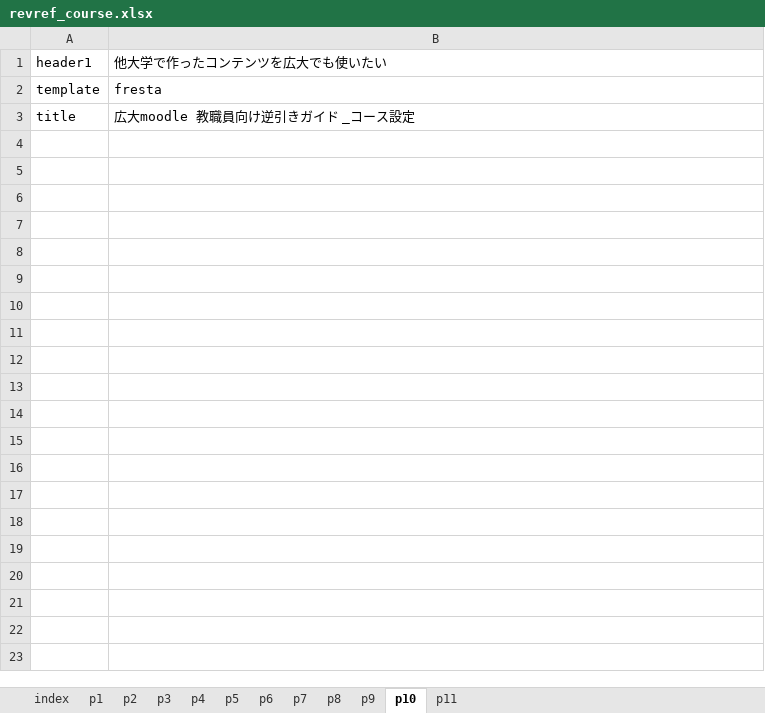
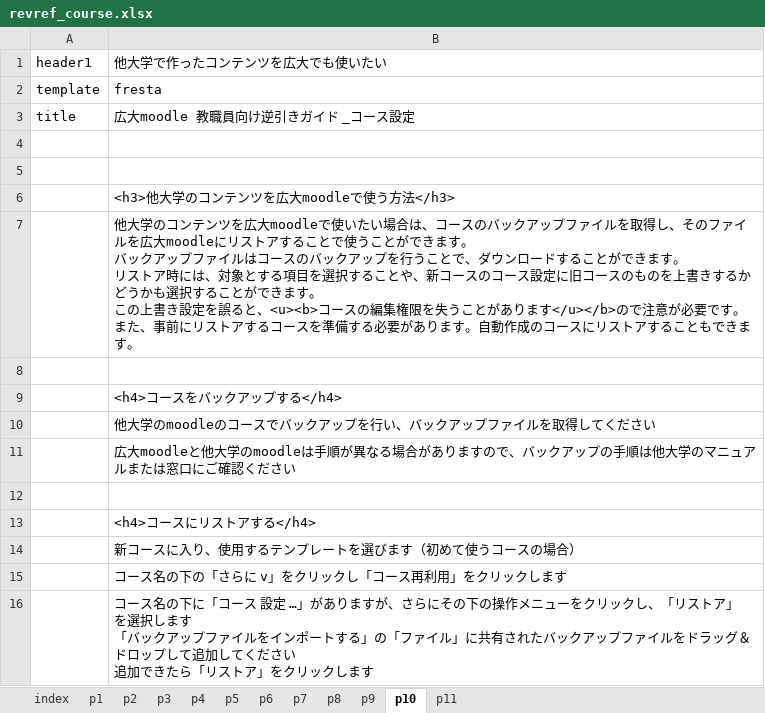
Before and after one commit to imc-lms-adm/support-vle-man, an Excel workbook: revref_course.xlsx, sheet p10, drawn as a sheet; only a part is shown; values as stored, in another font and other column widths than the file's, no borders; ↵ is a line break in a cell; the diff covers the shown part only; the diff names each change by its address in the sheet, - before the commit and + after, or states it on an @@ line.

```diff
--- a/revref_course.xlsx (sheet p10)
+++ b/revref_course.xlsx (sheet p10)
+row 4: (empty)
+row 5: (empty)
+row 6:  | <h3>他大学のコンテンツを広大moodleで使う方法</h3>
+row 7:  | 他大学のコンテンツを広大moodleで使いたい場合は、コースのバックアップファイルを取得し、そのファイルを広大moodleにリストアすることで使うことができます。 ↵ バックアップファイルはコースのバックアップを行うことで、ダウンロードすることができます。 ↵ リストア時には、対象とする項目を選択することや、新コースのコース設定に旧コースのものを上書きするかどうかも選択することができます。 ↵ この上書き設定を誤ると、<u><b>コースの編集権限を失うことがあります</u></b>ので注意が必要です。 ↵ また、事前にリストアするコースを準備する必要があります。自動作成のコースにリストアすることもできます。
+row 8: (empty)
+row 9:  | <h4>コースをバックアップする</h4>
+row 10:  | 他大学のmoodleのコースでバックアップを行い、バックアップファイルを取得してください
+row 11:  | 広大moodleと他大学のmoodleは手順が異なる場合がありますので、バックアップの手順は他大学のマニュアルまたは窓口にご確認ください
+row 12: (empty)
+row 13:  | <h4>コースにリストアする</h4>
+row 14:  | 新コースに入り、使用するテンプレートを選びます（初めて使うコースの場合）
+row 15:  | コース名の下の「さらに v」をクリックし「コース再利用」をクリックします
+row 16:  | コース名の下に「コース 設定 …」がありますが、さらにその下の操作メニューをクリックし、「リストア」を選択します ↵ 「バックアップファイルをインポートする」の「ファイル」に共有されたバックアップファイルをドラッグ＆ドロップして追加してください ↵ 追加できたら「リストア」をクリックします
```
Also changed, not shown: 12 added rows elsewhere in this sheet, sheet p9, sheet p11, sheet p8, sheet p6, sheet p5.
